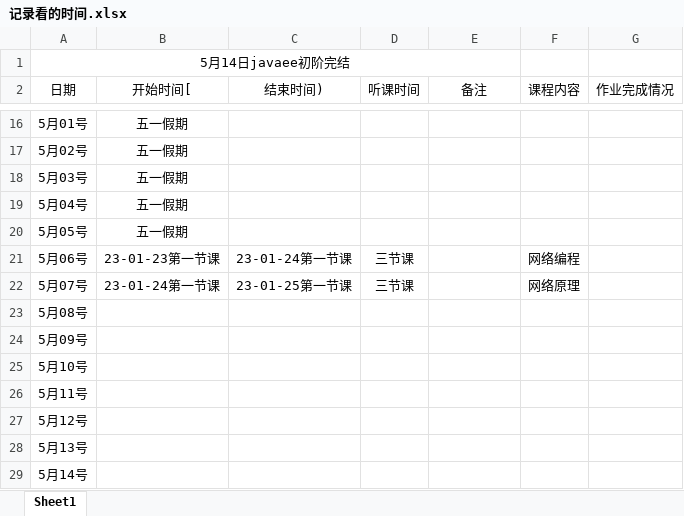
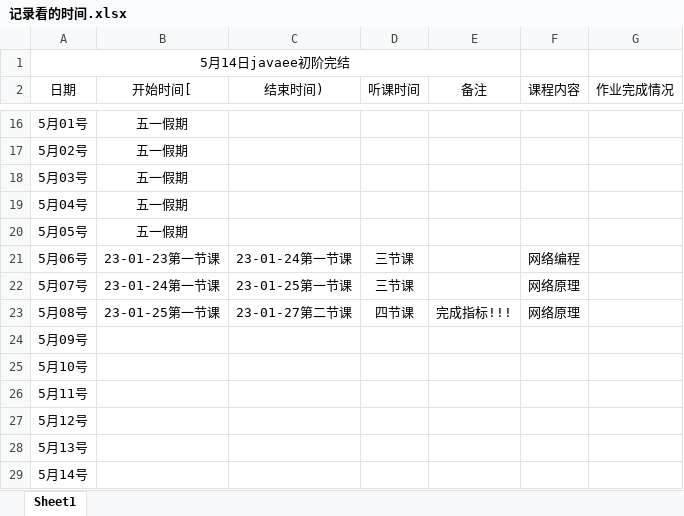
Before and after one commit to kismetfor/JavaSE_mac, an Excel workbook: 5 JavaEE/记录看的时间.xlsx, sheet Sheet1, drawn as a sheet; only a part is shown, gaps mark what is left out; values as stored, in another font and other column widths than the file's, no borders; the diff names each change by its address in the sheet, - before the commit and + after, or states it on an @@ line.

```diff
--- a/5 JavaEE/记录看的时间.xlsx (sheet Sheet1)
+++ b/5 JavaEE/记录看的时间.xlsx (sheet Sheet1)
-B23 (开始时间[): (empty)
+B23 (开始时间[): 23-01-25第一节课
-C23 (结束时间)): (empty)
+C23 (结束时间)): 23-01-27第二节课
-D23 (听课时间): (empty)
+D23 (听课时间): 四节课
-E23 (备注): (empty)
+E23 (备注): 完成指标!!!
-F23 (课程内容): (empty)
+F23 (课程内容): 网络原理
```
Also changed, not shown: 1 other file.
